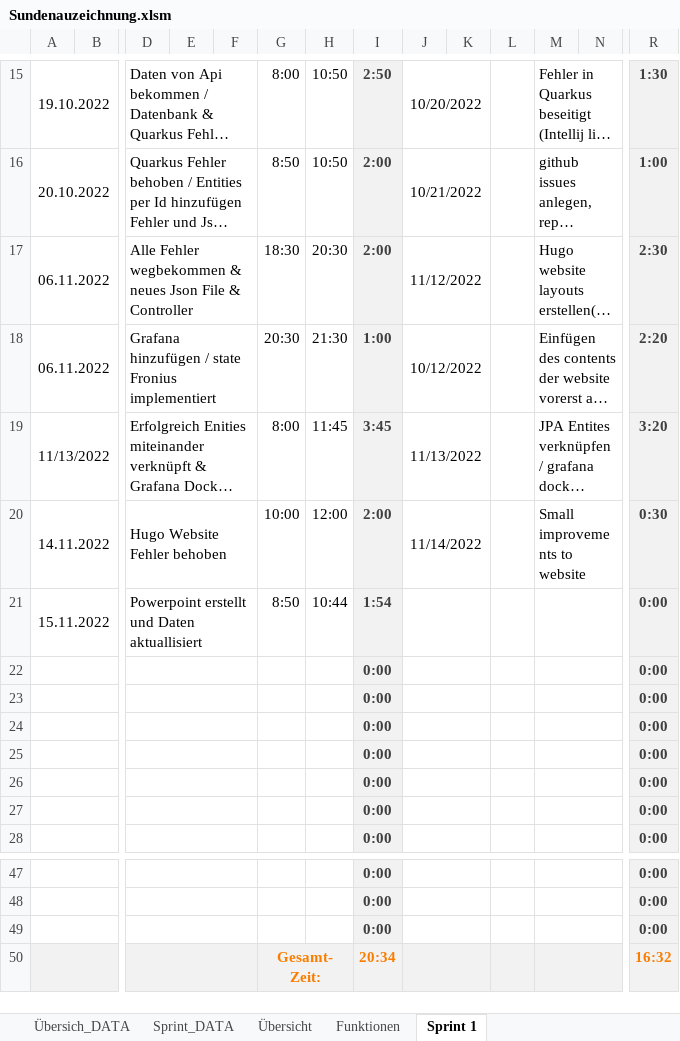
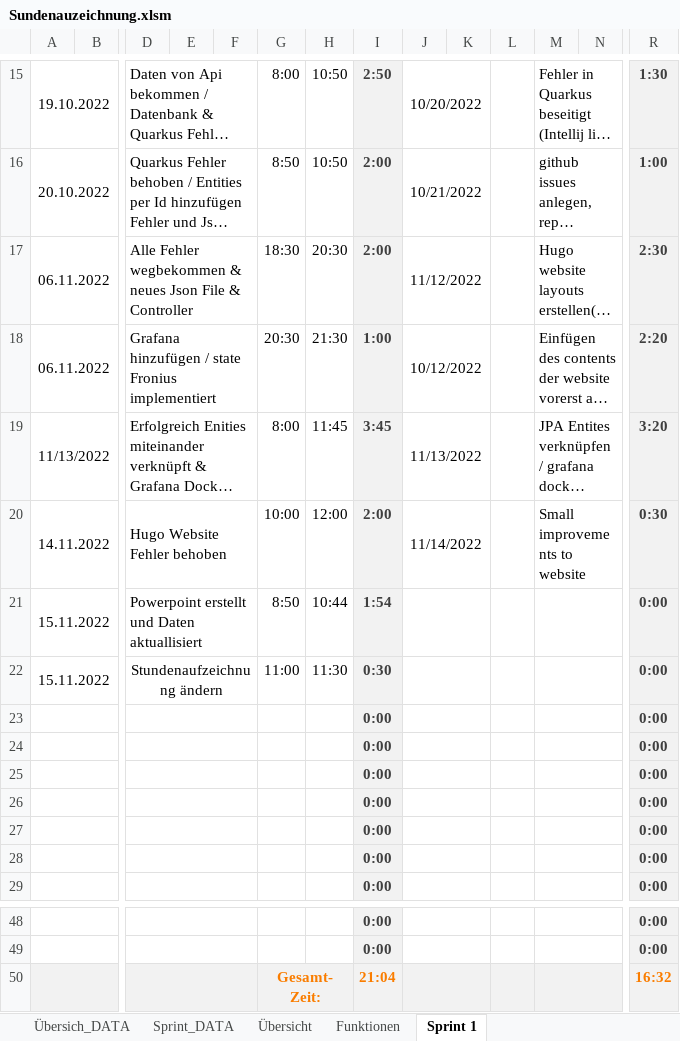
Before and after one commit to Team-Pv-Visualizer/PV-Visualizer, an Excel workbook: Documents/Sundenauzeichnung.xlsm, sheet Sprint 1, drawn as a sheet; only a part is shown, gaps mark what is left out; long unchanged cells end in …; values as stored, in another font and other column widths than the file's, no borders; charts and pictures not drawn; removed rows and columns are numbered as before the commit, all else as after; rows hold the shown columns only; the diff names each change by its address in the sheet, - before the commit and + after, or states it on an @@ line.

Commit message:
Update Sundenauzeichnung.xlsm

```diff
--- a/Documents/Sundenauzeichnung.xlsm (sheet Sprint 1)
+++ b/Documents/Sundenauzeichnung.xlsm (sheet Sprint 1)
+row 22: 15.11.2022 |  | Stundenaufzeichnung ändern |  |  | 11:00 | 11:30 | 0:30 |  |  |  |  |  | 0:00
-row 49:  |  |  |  |  |  |  | 0:00 |  |  |  |  |  | 0:00
-I50: 20:34
+I50: 21:04
```
Also changed, not shown: formulas that keep their value.
